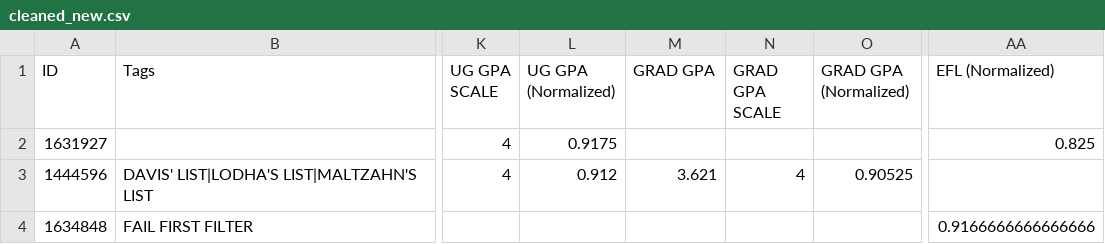
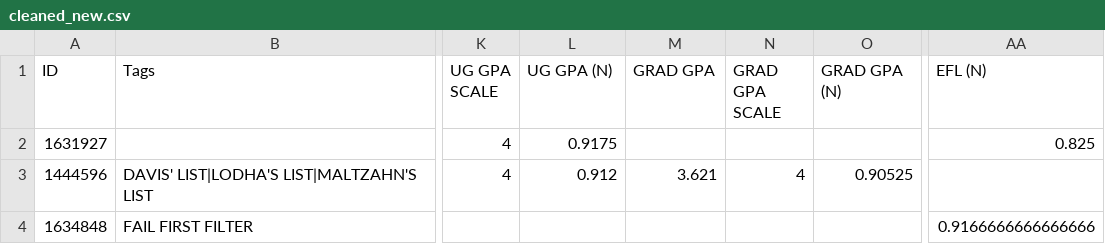
Before and after one commit to adoubekk/CMPS161_FinalProject, a CSV file: datasets/cleaned_new.csv, drawn as a sheet; only a part is shown, gaps mark what is left out; the diff names each change by its address in the sheet, - before the commit and + after, or states it on an @@ line.

```diff
--- a/datasets/cleaned_new.csv
+++ b/datasets/cleaned_new.csv
-L1: UG GPA (Normalized)
+L1: UG GPA (N)
-O1: GRAD GPA (Normalized)
+O1: GRAD GPA (N)
-AA1: EFL (Normalized)
+AA1: EFL (N)
```
Also changed, not shown: 12 other files.
